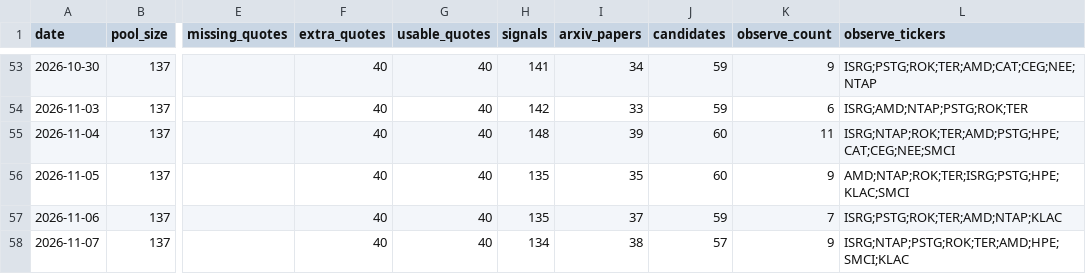
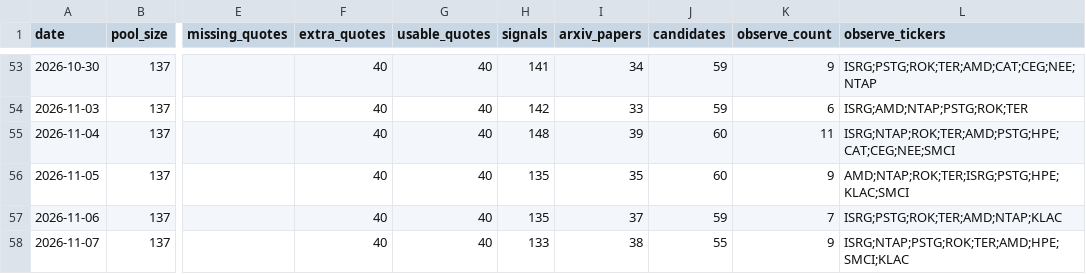
Before and after one commit to yaoleifly/ai-stock-pool, a CSV file: discovery-history.csv, drawn as a sheet; only a part is shown, gaps mark what is left out; the diff names each change by its address in the sheet, - before the commit and + after, or states it on an @@ line.

```diff
--- a/discovery-history.csv
+++ b/discovery-history.csv
-H58 (signals): 134
+H58 (signals): 133
-J58 (candidates): 57
+J58 (candidates): 55
```
Also changed, not shown: discovery-candidates.csv, discovery-signals.csv, 3 other files.
